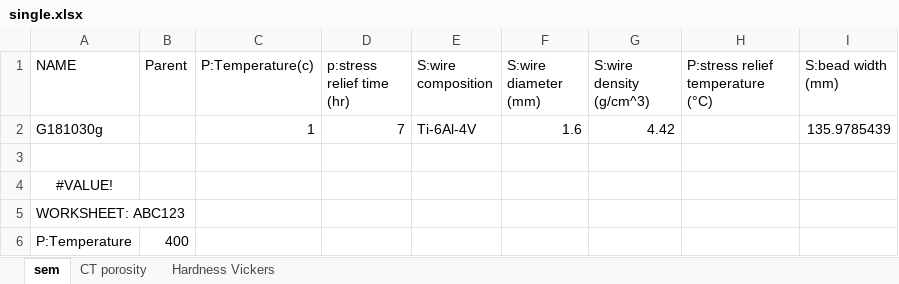
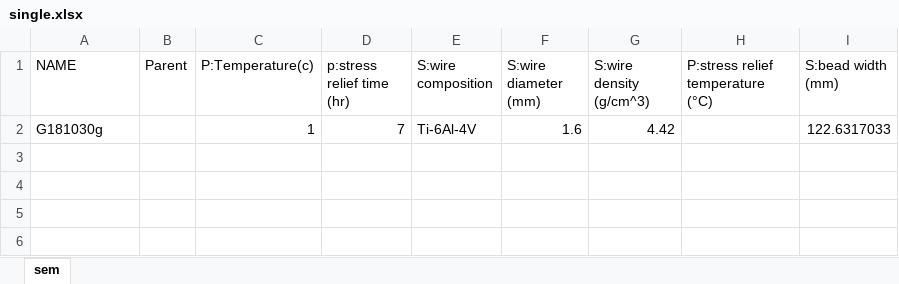
Before and after one commit to materials-commons/mcetl, an Excel workbook: test_data/single.xlsx, sheet sem, drawn as a sheet; values as stored, in another font and other column widths than the file's, no borders; the diff names each change by its address in the sheet, - before the commit and + after, or states it on an @@ line.

```diff
--- a/test_data/single.xlsx (sheet sem)
+++ b/test_data/single.xlsx (sheet sem)
-sheet tab: CT porosity
-sheet tab: Hardness Vickers
-I2 (S:bead width (mm)): 135.9785439
+I2 (S:bead width (mm)): 122.6317033
-row 3: (empty)
-row 4: #VALUE!
-row 5: WORKSHEET: ABC123
-row 6: P:Temperature | 400
```
